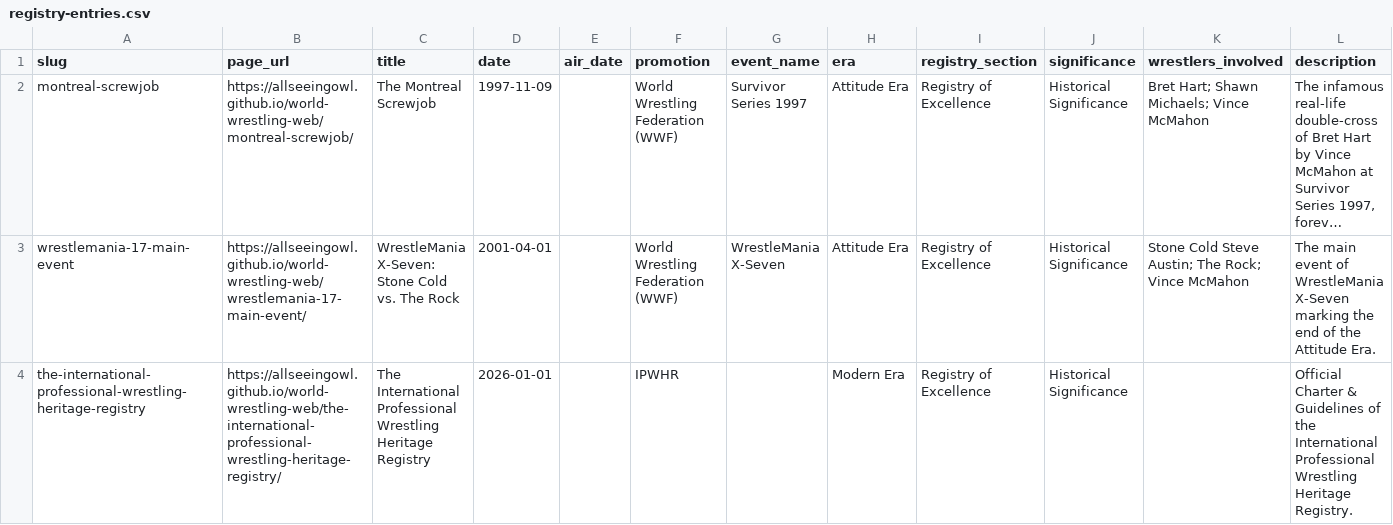
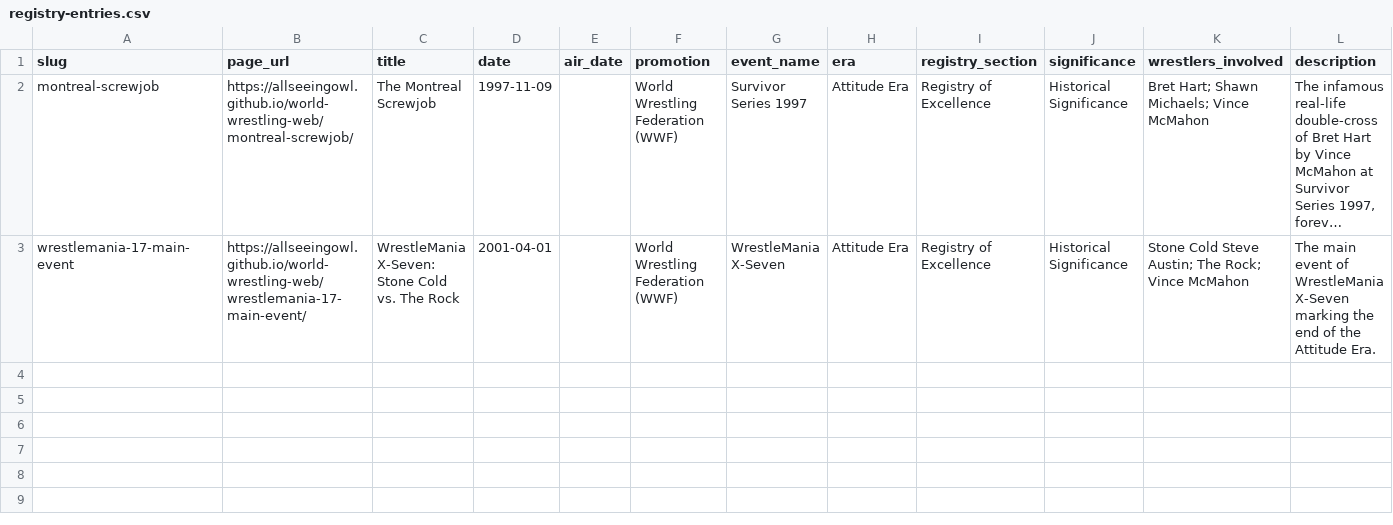
Before and after one commit to AllSeeingOwl/world-wrestling-web, a CSV file: data/registry-entries.csv, drawn as a sheet; only a part is shown; long unchanged cells end in …; rows hold the shown columns only; the diff names each change by its address in the sheet, - before the commit and + after, or states it on an @@ line.

```diff
--- a/data/registry-entries.csv
+++ b/data/registry-entries.csv
-row 4: the-international-professional-wrestling-heritage-registry | https://allseeingowl.github.io/world-wrestling-web/the-international-professional-wrestling-heritage-registry/ | The International Professional Wrestling Heritage Registry | 2026-01-01 |  | IPWHR |  | Modern Era | Registry of Excellence | Historical Significance |  | Official Charter & Guidelines of the International Professional Wrestling Heritage Registry.
```
Also changed, not shown: 13 other files.
